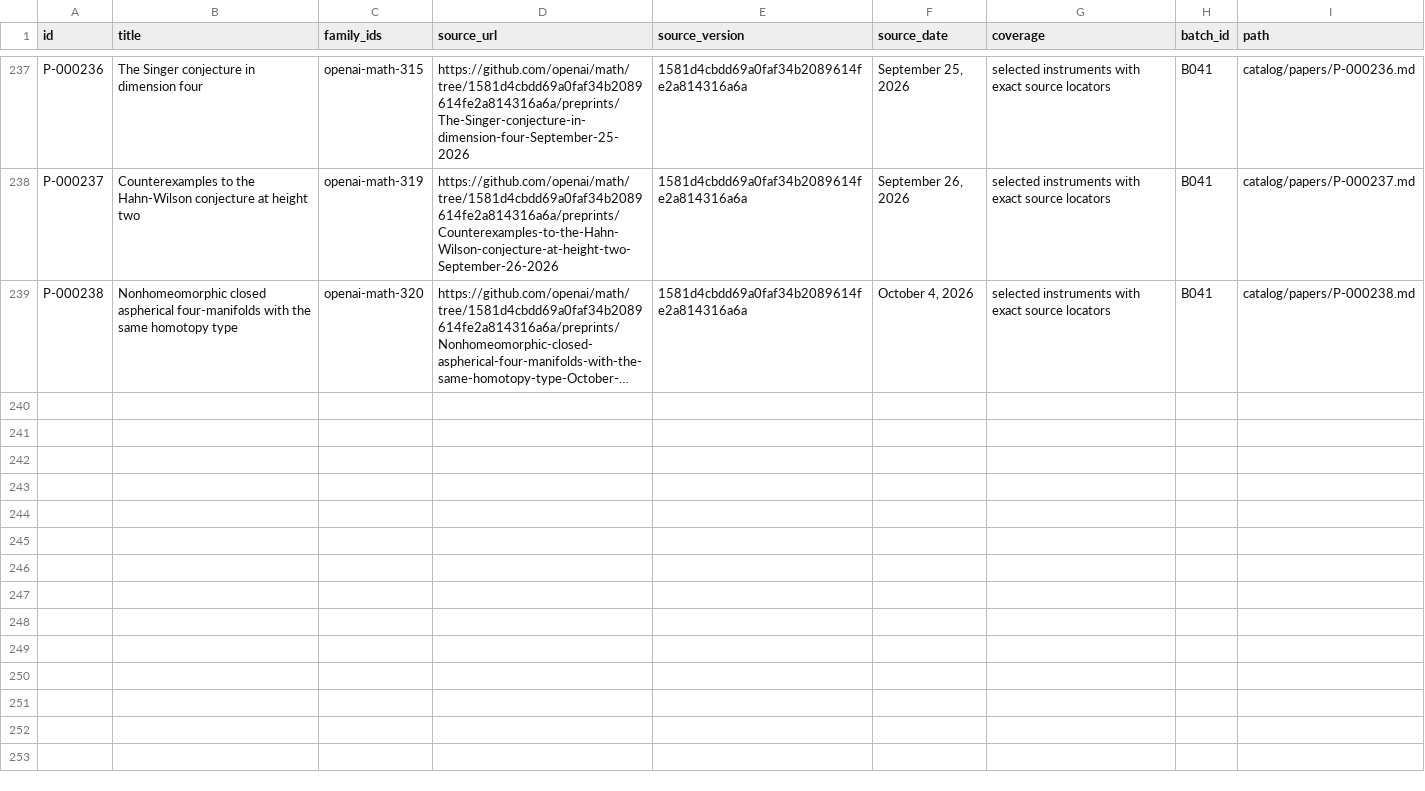
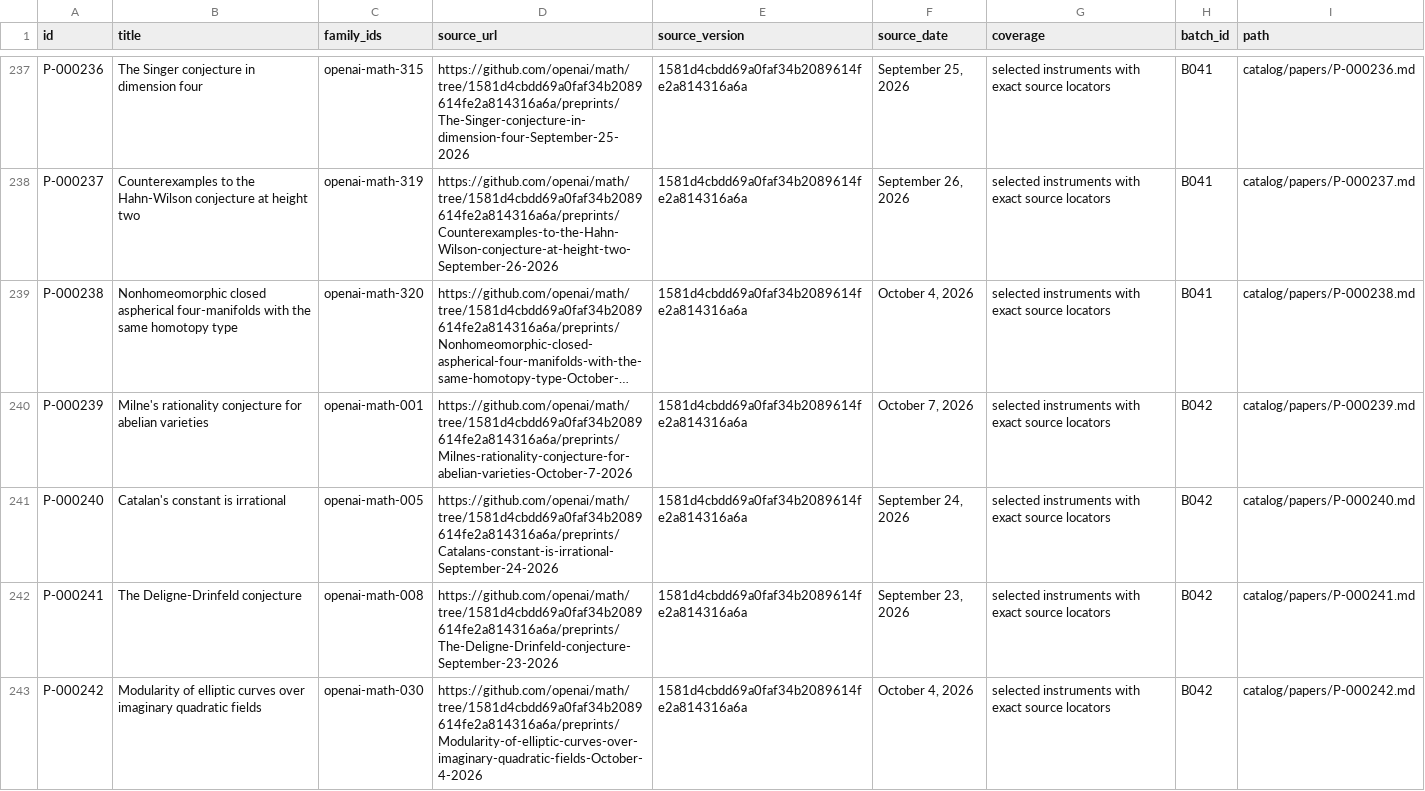
Before and after one commit to yxie2/math-instruments, a CSV file: exports/papers.csv, drawn as a sheet; only a part is shown, gaps mark what is left out; long unchanged cells end in …; the diff names each change by its address in the sheet, - before the commit and + after, or states it on an @@ line.

```diff
--- a/exports/papers.csv
+++ b/exports/papers.csv
+row 240: P-000239 | Milne's rationality conjecture for abelian varieties | openai-math-001 | https://github.com/openai/math/tree/1581d4cbdd69a0faf34b2089614fe2a814316a6a/preprints/Milnes-rationality-conjecture-for-abelian-varieties-October-7-2026 | 1581d4cbdd69a0faf34b2089614fe2a814316a6a | October 7, 2026 | selected instruments with exact source locators | B042 | catalog/papers/P-000239.md
+row 241: P-000240 | Catalan's constant is irrational | openai-math-005 | https://github.com/openai/math/tree/1581d4cbdd69a0faf34b2089614fe2a814316a6a/preprints/Catalans-constant-is-irrational-September-24-2026 | 1581d4cbdd69a0faf34b2089614fe2a814316a6a | September 24, 2026 | selected instruments with exact source locators | B042 | catalog/papers/P-000240.md
+row 242: P-000241 | The Deligne-Drinfeld conjecture | openai-math-008 | https://github.com/openai/math/tree/1581d4cbdd69a0faf34b2089614fe2a814316a6a/preprints/The-Deligne-Drinfeld-conjecture-September-23-2026 | 1581d4cbdd69a0faf34b2089614fe2a814316a6a | September 23, 2026 | selected instruments with exact source locators | B042 | catalog/papers/P-000241.md
+row 243: P-000242 | Modularity of elliptic curves over imaginary quadratic fields | openai-math-030 | https://github.com/openai/math/tree/1581d4cbdd69a0faf34b2089614fe2a814316a6a/preprints/Modularity-of-elliptic-curves-over-imaginary-quadratic-fields-October-4-2026 | 1581d4cbdd69a0faf34b2089614fe2a814316a6a | October 4, 2026 | selected instruments with exact source locators | B042 | catalog/papers/P-000242.md
```
Also changed, not shown: exports/families.csv, exports/instruments.csv, 32 other files.
